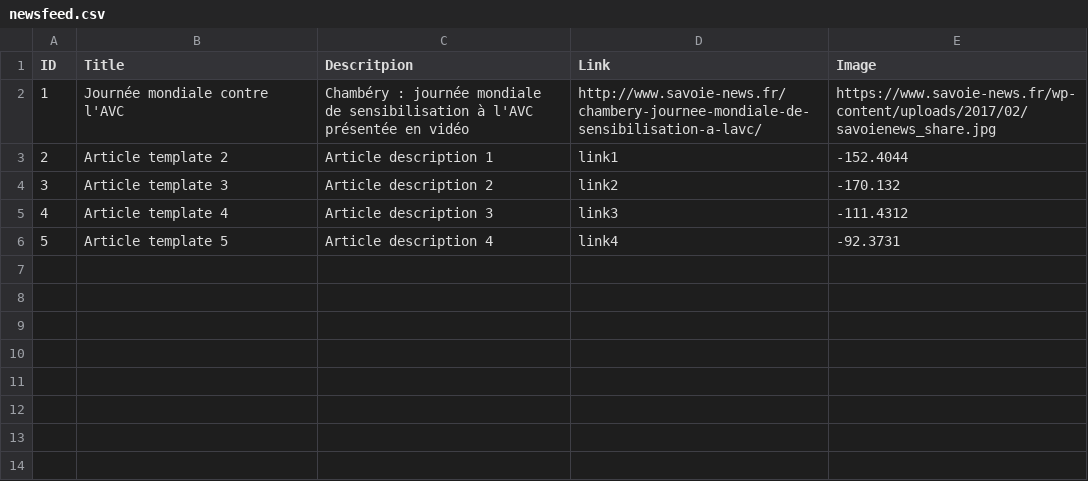
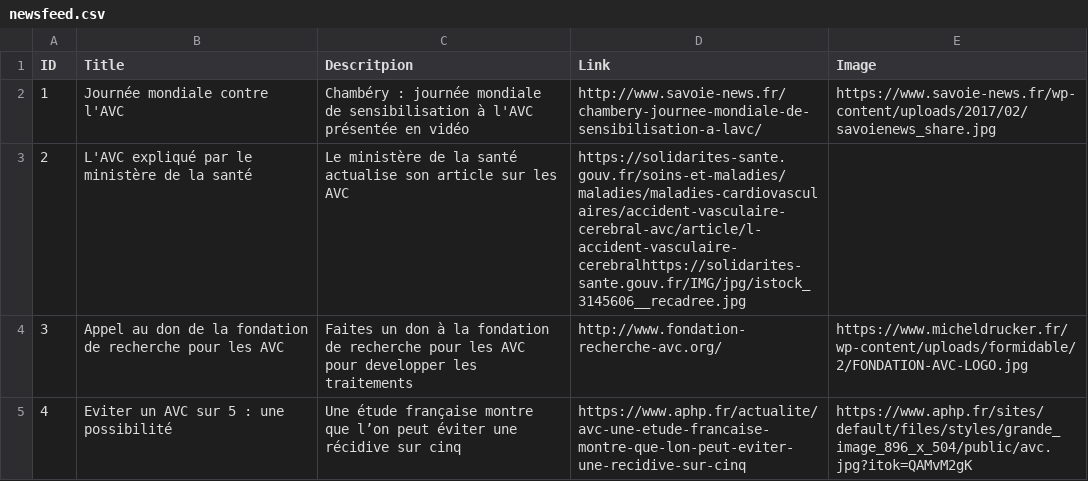
Before and after one commit to quentindrgt/avcdiag_news_feed, a CSV file: newsfeed.csv, drawn as a sheet.

Commit message:
[OTHER] update news page

```diff
--- a/newsfeed.csv
+++ b/newsfeed.csv
@@ -2,5 +2,4 @@ ID,Title,Descritpion,Link,Image
 1,Journée mondiale contre l'AVC,Chambéry : journée mondiale de sensibilisation à l'AVC présentée en vidéo,http://www.savoie-news.fr/chambery-journee-mondiale-de-sensibilisation-a-lavc/,https://www.savoie-news.fr/wp-content/uploads/2017/02/savoienews_share.jpg
-2,Article template 2,Article description 1,link1,-152.4044
-3,Article template 3,Article description 2,link2,-170.132
-4,Article template 4,Article description 3,link3,-111.4312
-5,Article template 5,Article description 4,link4,-92.3731
+2,L'AVC expliqué par le ministère de la santé,Le ministère de la santé actualise son article sur les AVC,https://solidarites-sante.gouv.fr/soins-et-maladies/maladies/maladies-cardiovasculaires/accident-vasculaire-cerebral-avc/article/l-accident-vasculaire-cerebralhttps://solidarites-sante.gouv.fr/IMG/jpg/istock_3145606__recadree.jpg
+3,Appel au don de la fondation de recherche pour les AVC,Faites un don à la fondation de recherche pour les AVC pour developper les traitements,http://www.fondation-recherche-avc.org/,https://www.micheldrucker.fr/wp-content/uploads/formidable/2/FONDATION-AVC-LOGO.jpg
+4,Eviter un AVC sur 5 : une possibilité,Une étude française montre que l’on peut éviter une récidive sur cinq,https://www.aphp.fr/actualite/avc-une-etude-francaise-montre-que-lon-peut-eviter-une-recidive-sur-cinq,https://www.aphp.fr/sites/default/files/styles/grande_image_896_x_504/public/avc.jpg?itok=QAMvM2gK
```
